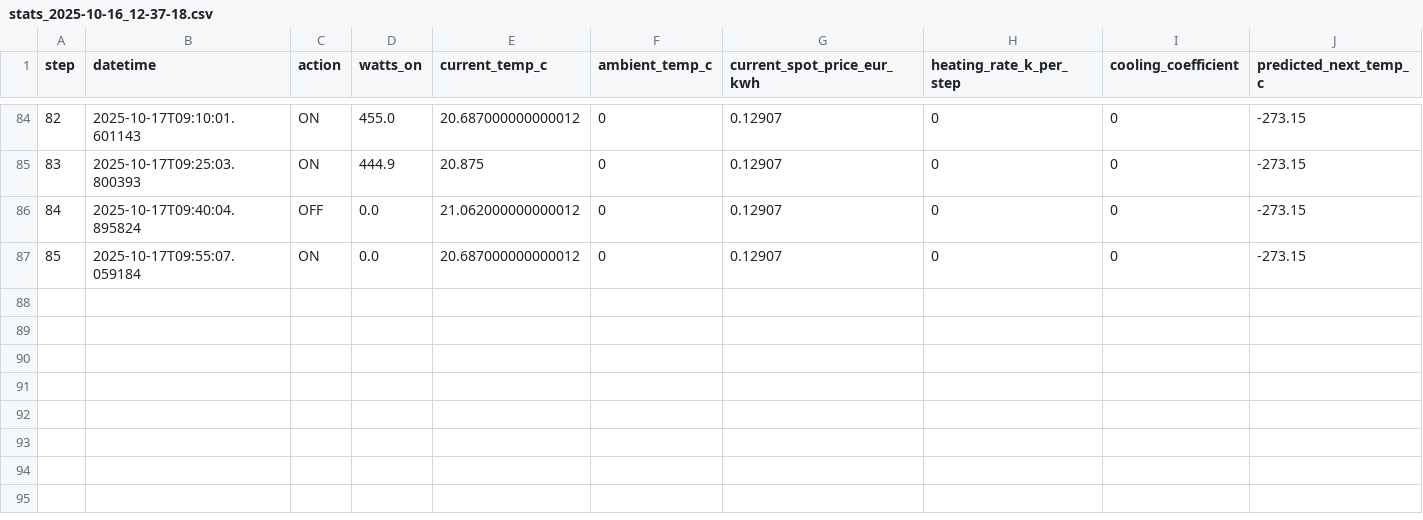
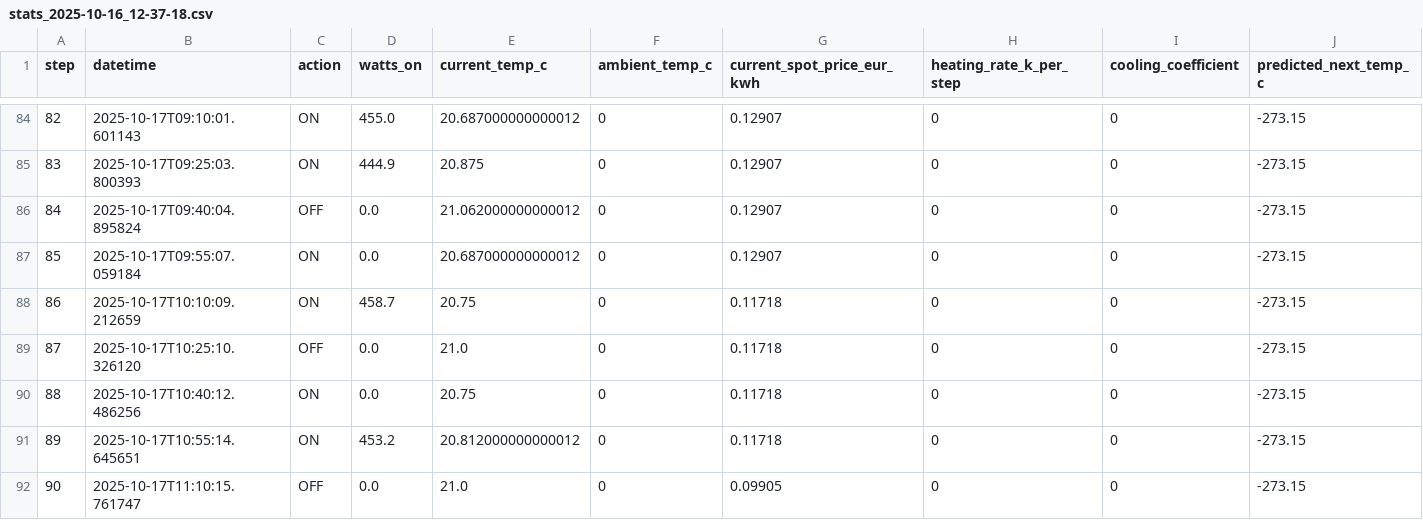
Before and after one commit to KaffeDiem/mpc-prototype, a CSV file: data/stats_2025-10-16_12-37-18.csv, drawn as a sheet; only a part is shown, gaps mark what is left out; rows hold the shown columns only; the diff names each change by its address in the sheet, - before the commit and + after, or states it on an @@ line.

```diff
--- a/data/stats_2025-10-16_12-37-18.csv
+++ b/data/stats_2025-10-16_12-37-18.csv
+row 88: 86 | 2025-10-17T10:10:09.212659 | ON | 458.7 | 20.75 | 0 | 0.11718 | 0 | 0 | -273.15
+row 89: 87 | 2025-10-17T10:25:10.326120 | OFF | 0.0 | 21.0 | 0 | 0.11718 | 0 | 0 | -273.15
+row 90: 88 | 2025-10-17T10:40:12.486256 | ON | 0.0 | 20.75 | 0 | 0.11718 | 0 | 0 | -273.15
+row 91: 89 | 2025-10-17T10:55:14.645651 | ON | 453.2 | 20.812000000000012 | 0 | 0.11718 | 0 | 0 | -273.15
+row 92: 90 | 2025-10-17T11:10:15.761747 | OFF | 0.0 | 21.0 | 0 | 0.09905 | 0 | 0 | -273.15
```
Also changed, not shown: 1 other file.
